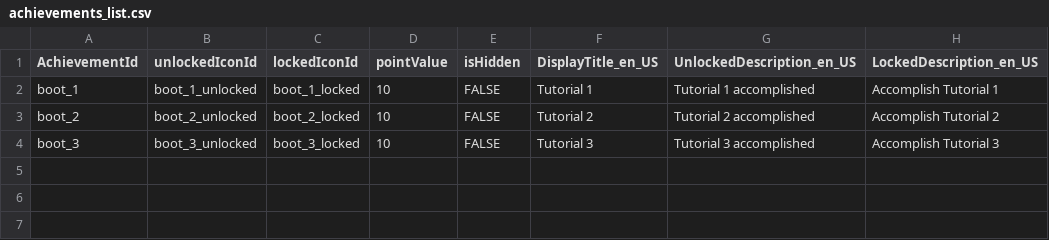
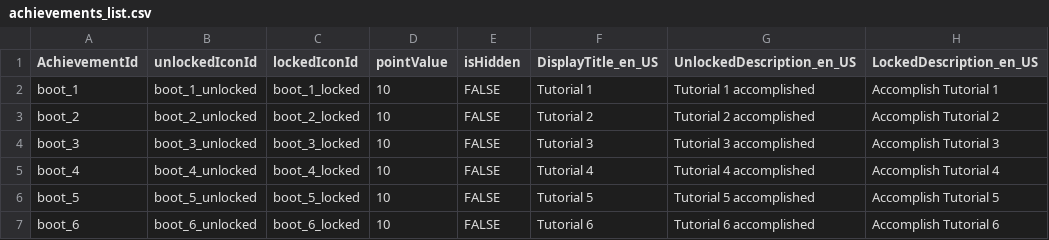
Before and after one commit to ChWick/Mencus, a CSV file: gfx/working_files/app_store/achievements/achievements_list.csv, drawn as a sheet.

Commit message:
added new achievement icons: boot 4-6

```diff
--- a/gfx/working_files/app_store/achievements/achievements_list.csv
+++ b/gfx/working_files/app_store/achievements/achievements_list.csv
@@ -4 +4,4 @@ boot_2,boot_2_unlocked,boot_2_locked,10,FALSE,Tutorial 2,Tutorial 2 accomplished
 boot_3,boot_3_unlocked,boot_3_locked,10,FALSE,Tutorial 3,Tutorial 3 accomplished,Accomplish Tutorial 3
+boot_4,boot_4_unlocked,boot_4_locked,10,FALSE,Tutorial 4,Tutorial 4 accomplished,Accomplish Tutorial 4
+boot_5,boot_5_unlocked,boot_5_locked,10,FALSE,Tutorial 5,Tutorial 5 accomplished,Accomplish Tutorial 5
+boot_6,boot_6_unlocked,boot_6_locked,10,FALSE,Tutorial 6,Tutorial 6 accomplished,Accomplish Tutorial 6
```
Also changed, not shown: 6 other files.
